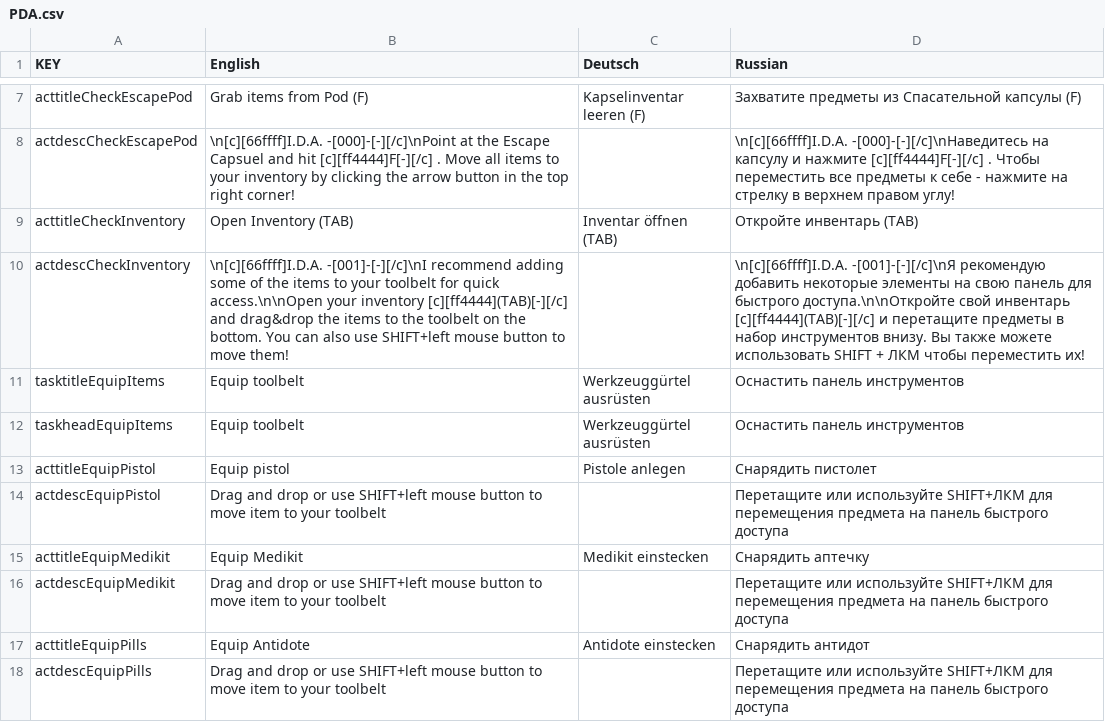
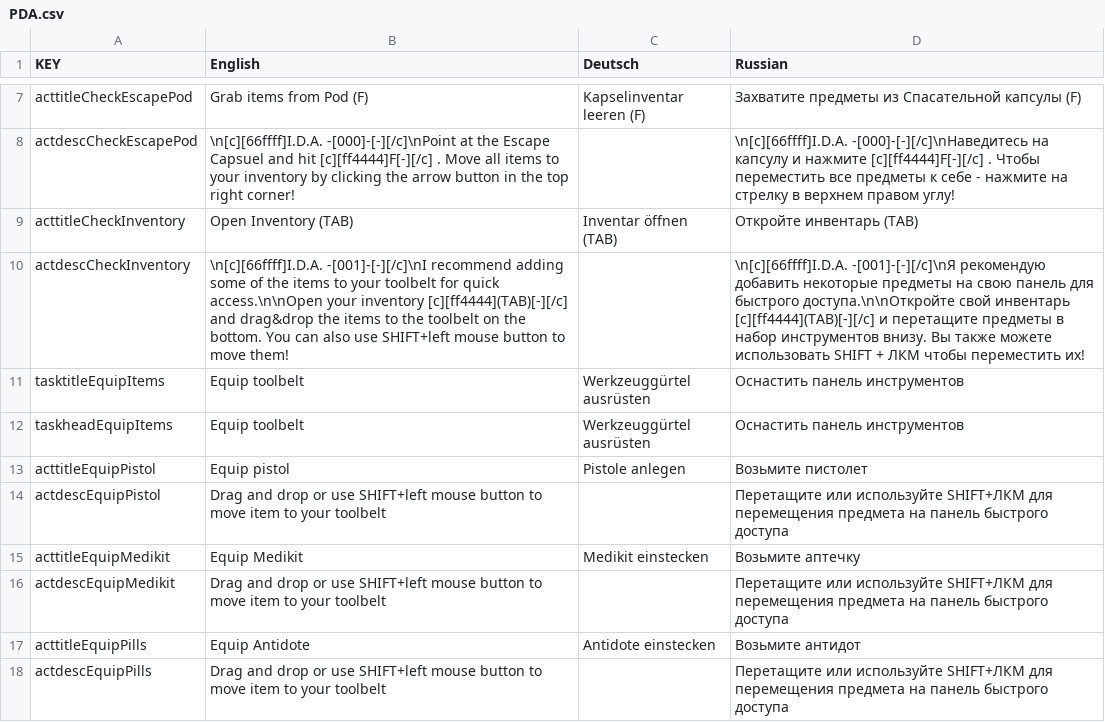
Before and after one commit to Grayzer/Empyrion, a CSV file: PDA.csv, drawn as a sheet; only a part is shown, gaps mark what is left out; the diff covers the shown part only.

Commit message:
Перевод под версию 6.0.1 (1082)
Переведено всё, кроме описания Тригеров и Сенсеров.

```diff
--- a/PDA.csv
+++ b/PDA.csv
@@ -11,10 +11,10 @@ actdescCheckEscapePod,\n[c][66ffff]I.D.A.   -[000]-[-][/c]\nPoint at the Escape
 acttitleCheckInventory,Open Inventory (TAB),Inventar öffnen (TAB),Откройте инвентарь (TAB)
-actdescCheckInventory,\n[c][66ffff]I.D.A.   -[001]-[-][/c]\nI recommend adding some of the items to your toolbelt for quick access.\n\nOpen your inventory [c][ff4444](TAB)[-][/c] and drag&drop the items to the toolbelt on the bottom. You can also use SHIFT+left mouse button to move them!,,\n[c][66ffff]I.D.A.   -[001]-[-][/c]\nЯ рекомендую добавить некоторые элементы на свою панель для быстрого доступа.\n\nОткройте свой инвентарь [c][ff4444](TAB)[-][/c] и перетащите предметы в набор инструментов внизу. Вы также можете использовать SHIFT + ЛКМ чтобы переместить их!
+actdescCheckInventory,\n[c][66ffff]I.D.A.   -[001]-[-][/c]\nI recommend adding some of the items to your toolbelt for quick access.\n\nOpen your inventory [c][ff4444](TAB)[-][/c] and drag&drop the items to the toolbelt on the bottom. You can also use SHIFT+left mouse button to move them!,,\n[c][66ffff]I.D.A.   -[001]-[-][/c]\nЯ рекомендую добавить некоторые предметы на свою панель для быстрого доступа.\n\nОткройте свой инвентарь [c][ff4444](TAB)[-][/c] и перетащите предметы в набор инструментов внизу. Вы также можете использовать SHIFT + ЛКМ чтобы переместить их!
 tasktitleEquipItems,Equip toolbelt,Werkzeuggürtel ausrüsten,Оснастить панель инструментов
 taskheadEquipItems,Equip toolbelt,Werkzeuggürtel ausrüsten,Оснастить панель инструментов
-acttitleEquipPistol,Equip pistol,Pistole anlegen,Снарядить пистолет
+acttitleEquipPistol,Equip pistol,Pistole anlegen,Возьмите пистолет
 actdescEquipPistol,Drag and drop or use SHIFT+left mouse button to move item to your toolbelt,,Перетащите или используйте SHIFT+ЛКМ для перемещения предмета на панель быстрого доступа
-acttitleEquipMedikit,Equip Medikit,Medikit einstecken,Снарядить аптечку
+acttitleEquipMedikit,Equip Medikit,Medikit einstecken,Возьмите аптечку
 actdescEquipMedikit,Drag and drop or use SHIFT+left mouse button to move item to your toolbelt,,Перетащите или используйте SHIFT+ЛКМ для перемещения предмета на панель быстрого доступа
-acttitleEquipPills,Equip Antidote,Antidote einstecken,Снарядить антидот
+acttitleEquipPills,Equip Antidote,Antidote einstecken,Возьмите антидот
 actdescEquipPills,Drag and drop or use SHIFT+left mouse button to move item to your toolbelt,,Перетащите или используйте SHIFT+ЛКМ для перемещения предмета на панель быстрого доступа
```
Also changed, not shown: 2 added rows and 9 edited cells elsewhere in this file.
